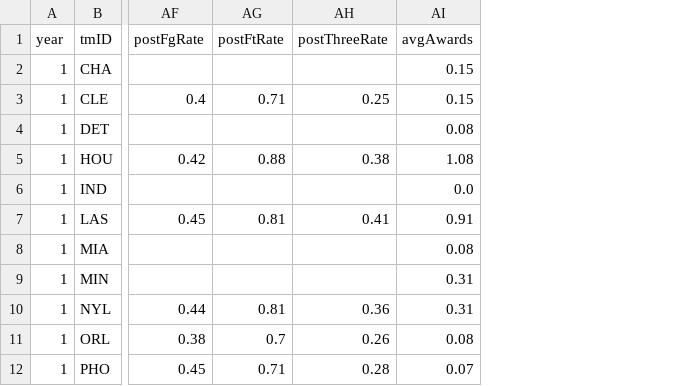
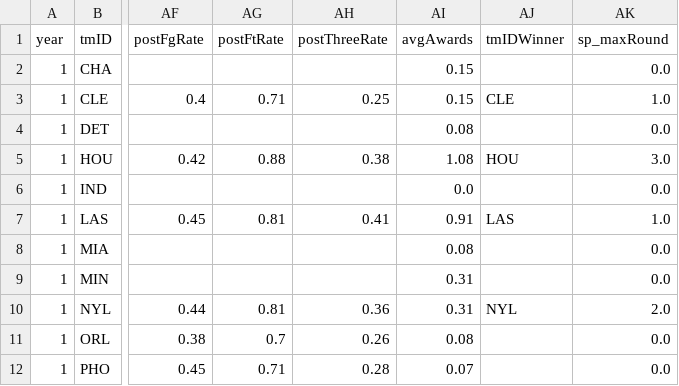
Before and after one commit to Adamantiun/AC-Proj1, a CSV file: 2.0_data/teams_stats.csv, drawn as a sheet; only a part is shown, gaps mark what is left out; the diff names each change by its address in the sheet, - before the commit and + after, or states it on an @@ line.

Commit message:
added sp_maxRound

```diff
--- a/2.0_data/teams_stats.csv
+++ b/2.0_data/teams_stats.csv
+column AJ (tmIDWinner), rows 3-10: CLE |  | HOU |  | LAS |  |  | NYL
+column AK (sp_maxRound), rows 2-12: 0.0 | 1.0 | 0.0 | 3.0 | 0.0 | 1.0 | 0.0 | 0.0 | 2.0 | 0.0 | 0.0
```
Also changed, not shown: 1 other file.
